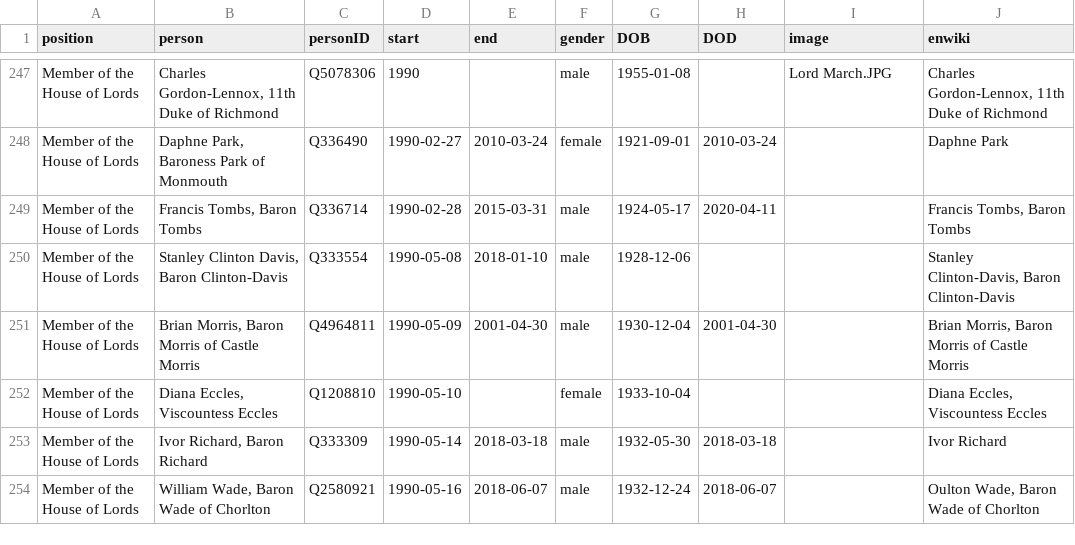
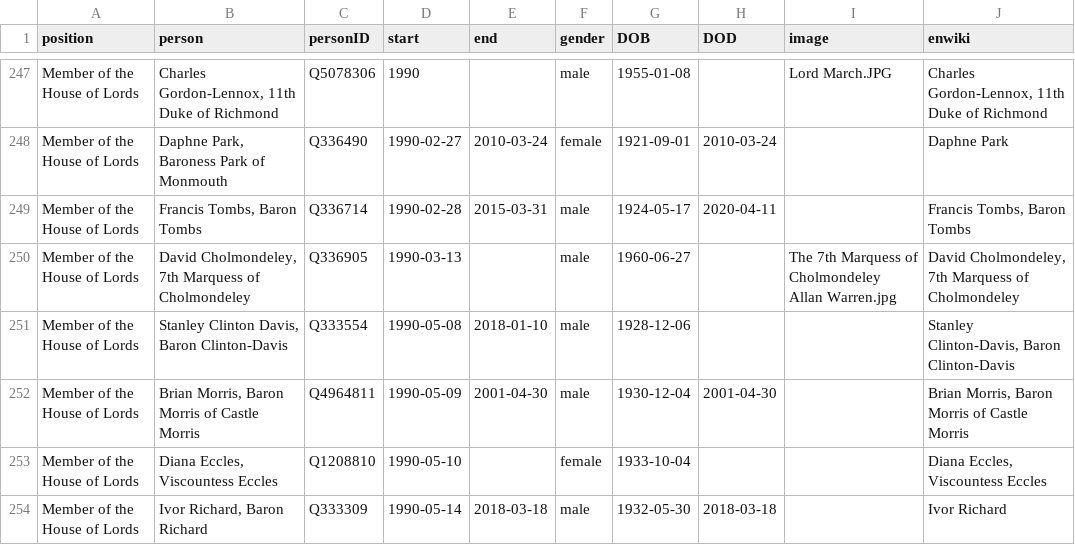
Before and after one commit to every-politician-scrapers/united-kingdom-cabinet, a CSV file: html/legislators.csv, drawn as a sheet; only a part is shown, gaps mark what is left out; the shorter side is filled out with more unchanged rows.

```diff
--- a/html/legislators.csv
+++ b/html/legislators.csv
@@ -249,2 +249,3 @@ Member of the House of Lords,"Daphne Park, Baroness Park of Monmouth",Q336490,19
 Member of the House of Lords,"Francis Tombs, Baron Tombs",Q336714,1990-02-28,2015-03-31,male,1924-05-17,2020-04-11,,"Francis Tombs, Baron Tombs"
+Member of the House of Lords,"David Cholmondeley, 7th Marquess of Cholmondeley",Q336905,1990-03-13,,male,1960-06-27,,The 7th Marquess of Cholmondeley Allan Warren.jpg,"David Cholmondeley, 7th Marquess of Cholmondeley"
 Member of the House of Lords,"Stanley Clinton Davis, Baron Clinton-Davis",Q333554,1990-05-08,2018-01-10,male,1928-12-06,,,"Stanley Clinton-Davis, Baron Clinton-Davis"
```
Also changed, not shown: html/holders21.csv.
